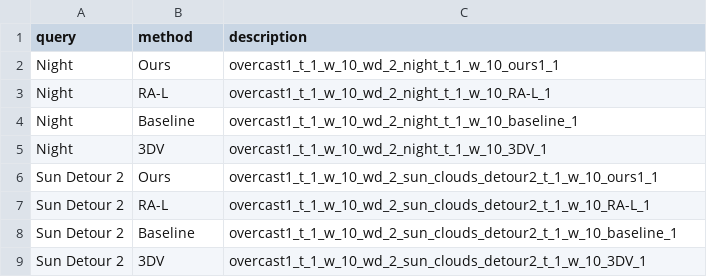
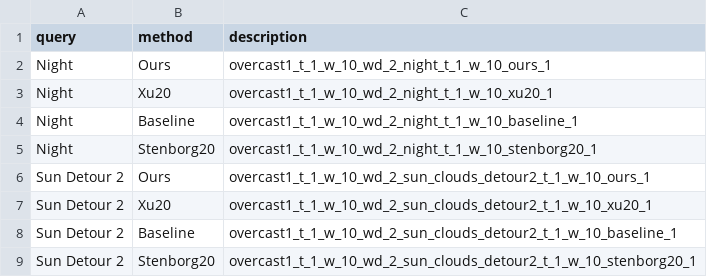
Before and after one commit to mingu6/TopometricLoc, a CSV file: src/results_online.csv, drawn as a sheet.

Commit message:
completed online localization evaluation plotting scripts

```diff
--- a/src/results_online.csv
+++ b/src/results_online.csv
@@ -1,9 +1,9 @@
 query,method,description
-Night,Ours,overcast1_t_1_w_10_wd_2_night_t_1_w_10_ours1_1
-Night,RA-L,overcast1_t_1_w_10_wd_2_night_t_1_w_10_RA-L_1
+Night,Ours,overcast1_t_1_w_10_wd_2_night_t_1_w_10_ours_1
+Night,Xu20,overcast1_t_1_w_10_wd_2_night_t_1_w_10_xu20_1
 Night,Baseline,overcast1_t_1_w_10_wd_2_night_t_1_w_10_baseline_1
-Night,3DV,overcast1_t_1_w_10_wd_2_night_t_1_w_10_3DV_1
-Sun Detour 2,Ours,overcast1_t_1_w_10_wd_2_sun_clouds_detour2_t_1_w_10_ours1_1
-Sun Detour 2,RA-L,overcast1_t_1_w_10_wd_2_sun_clouds_detour2_t_1_w_10_RA-L_1
+Night,Stenborg20,overcast1_t_1_w_10_wd_2_night_t_1_w_10_stenborg20_1
+Sun Detour 2,Ours,overcast1_t_1_w_10_wd_2_sun_clouds_detour2_t_1_w_10_ours_1
+Sun Detour 2,Xu20,overcast1_t_1_w_10_wd_2_sun_clouds_detour2_t_1_w_10_xu20_1
 Sun Detour 2,Baseline,overcast1_t_1_w_10_wd_2_sun_clouds_detour2_t_1_w_10_baseline_1
-Sun Detour 2,3DV,overcast1_t_1_w_10_wd_2_sun_clouds_detour2_t_1_w_10_3DV_1
+Sun Detour 2,Stenborg20,overcast1_t_1_w_10_wd_2_sun_clouds_detour2_t_1_w_10_stenborg20_1
```
Also changed, not shown: 1 other file.
